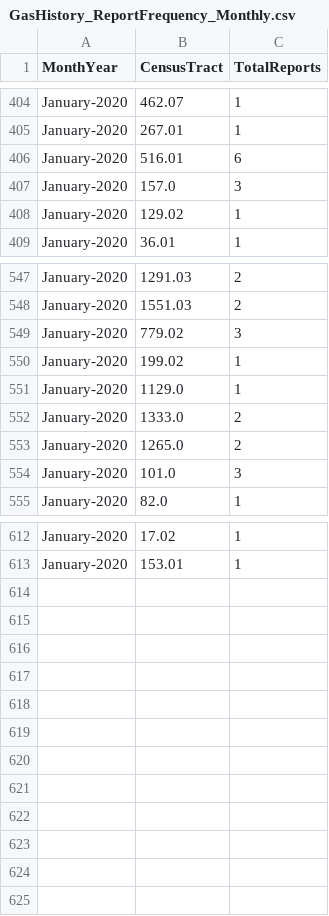
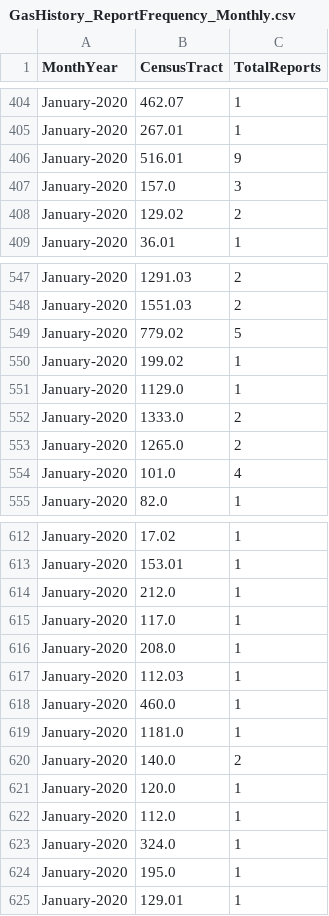
Before and after one commit to mhasan004/GasLeakProject, a CSV file: Getting_GasLeak_Data/GasHistory_ReportFrequency_Monthly.csv, drawn as a sheet; only a part is shown, gaps mark what is left out; the diff covers the shown part only.

```diff
--- a/Getting_GasLeak_Data/GasHistory_ReportFrequency_Monthly.csv
+++ b/Getting_GasLeak_Data/GasHistory_ReportFrequency_Monthly.csv
@@ -405,5 +405,5 @@ January-2020,462.07,1
 January-2020,267.01,1
-January-2020,516.01,6
+January-2020,516.01,9
 January-2020,157.0,3
-January-2020,129.02,1
+January-2020,129.02,2
 January-2020,36.01,1
@@ -548,3 +548,3 @@ January-2020,1291.03,2
 January-2020,1551.03,2
-January-2020,779.02,3
+January-2020,779.02,5
 January-2020,199.02,1
@@ -553,3 +553,3 @@ January-2020,1333.0,2
 January-2020,1265.0,2
-January-2020,101.0,3
+January-2020,101.0,4
 January-2020,82.0,1
@@ -613 +613,13 @@ January-2020,17.02,1
 January-2020,153.01,1
+January-2020,212.0,1
+January-2020,117.0,1
+January-2020,208.0,1
+January-2020,112.03,1
+January-2020,460.0,1
+January-2020,1181.0,1
+January-2020,140.0,2
+January-2020,120.0,1
+January-2020,112.0,1
+January-2020,324.0,1
+January-2020,195.0,1
+January-2020,129.01,1
```
Also changed, not shown: 8 edited cells elsewhere in this file, 1 other file.
